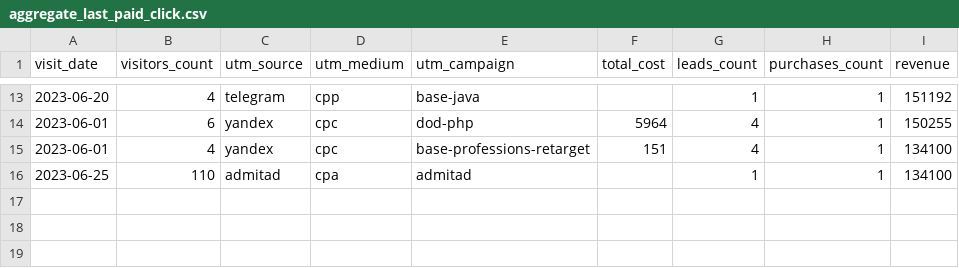
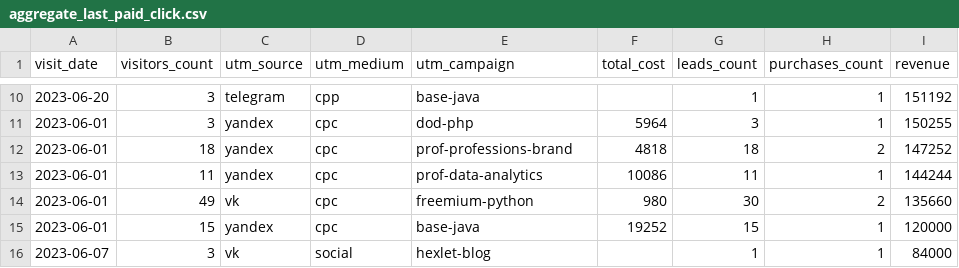
Before and after one commit to Fe1tch/data-analytics-project-96, a CSV file: aggregate_last_paid_click.csv, drawn as a sheet; only a part is shown, gaps mark what is left out; the diff covers the shown part only.

```diff
--- a/aggregate_last_paid_click.csv
+++ b/aggregate_last_paid_click.csv
@@ -13,4 +10,7 @@
-2023-06-20,4,telegram,cpp,base-java,,1,1,151192
-2023-06-01,6,yandex,cpc,dod-php,5964,4,1,150255
-2023-06-01,4,yandex,cpc,base-professions-retarget,151,4,1,134100
-2023-06-25,110,admitad,cpa,admitad,,1,1,134100
+2023-06-20,3,telegram,cpp,base-java,,1,1,151192
+2023-06-01,3,yandex,cpc,dod-php,5964,3,1,150255
+2023-06-01,18,yandex,cpc,prof-professions-brand,4818,18,2,147252
+2023-06-01,11,yandex,cpc,prof-data-analytics,10086,11,1,144244
+2023-06-01,49,vk,cpc,freemium-python,980,30,2,135660
+2023-06-01,15,yandex,cpc,base-java,19252,15,1,120000
+2023-06-07,3,vk,social,hexlet-blog,,1,1,84000
```
Also changed, not shown: 1 added row, 4 removed rows and 27 edited cells elsewhere in this file.
